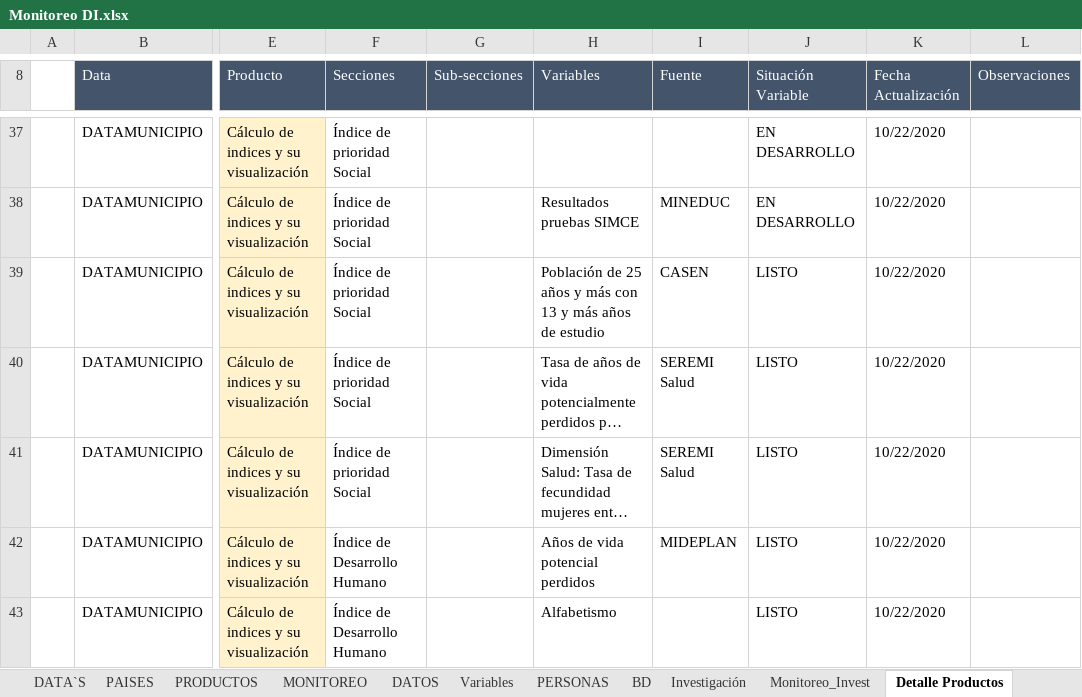
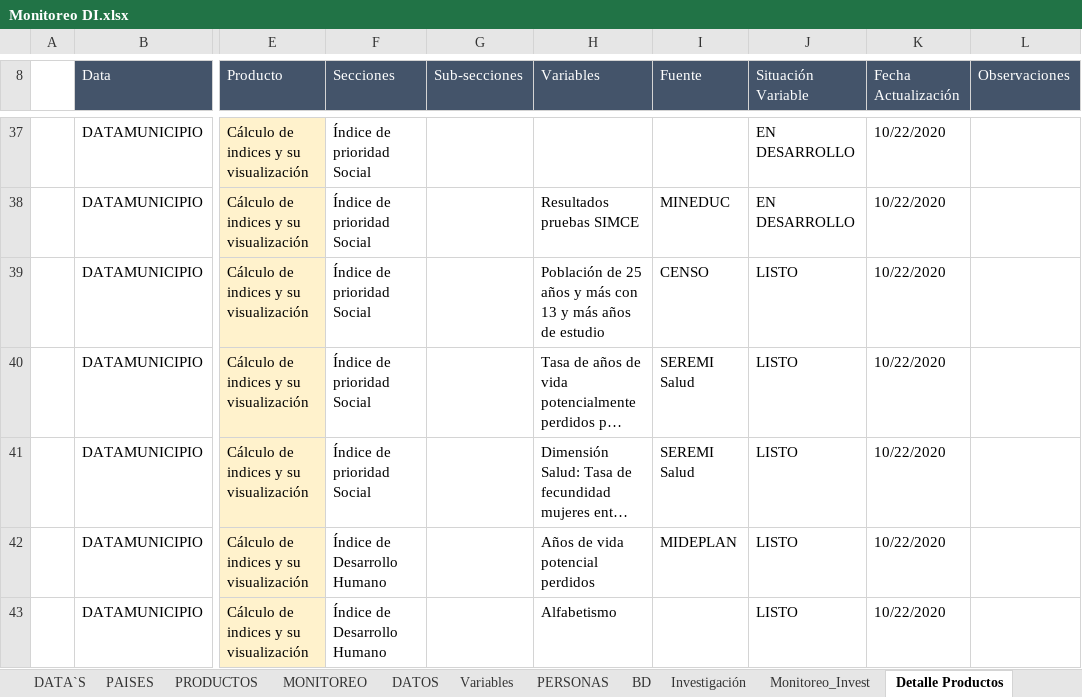
Before and after one commit to Sud-Austral/MONITOREO-DI, an Excel workbook: Monitoreo DI.xlsx, sheet Detalle Productos, drawn as a sheet; only a part is shown, gaps mark what is left out; long unchanged cells end in …; values as stored, in another font and other column widths than the file's, no borders; charts and pictures and table styles not drawn; the diff names each change by its address in the sheet, - before the commit and + after, or states it on an @@ line.

```diff
--- a/Monitoreo DI.xlsx (sheet Detalle Productos)
+++ b/Monitoreo DI.xlsx (sheet Detalle Productos)
-I39 (Fuente): CASEN
+I39 (Fuente): CENSO
```
Also changed, not shown: sheet PRODUCTOS.
